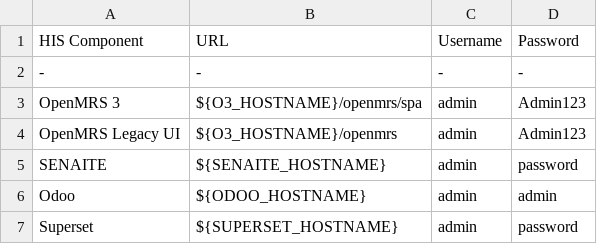
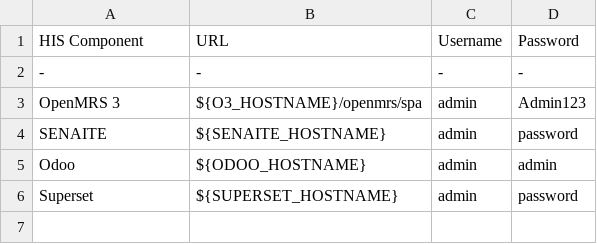
Before and after one commit to ozone-his/ozone-docker-compose, a CSV file: scripts/ozone-urls-template.csv, drawn as a sheet; the diff names each change by its address in the sheet, - before the commit and + after, or states it on an @@ line.

Commit message:
OZ-340: ozone-urls-template.csv to not mention OpenMRS legacy UI.

```diff
--- a/scripts/ozone-urls-template.csv
+++ b/scripts/ozone-urls-template.csv
-row 4: OpenMRS Legacy UI | ${O3_HOSTNAME}/openmrs | admin | Admin123
```
